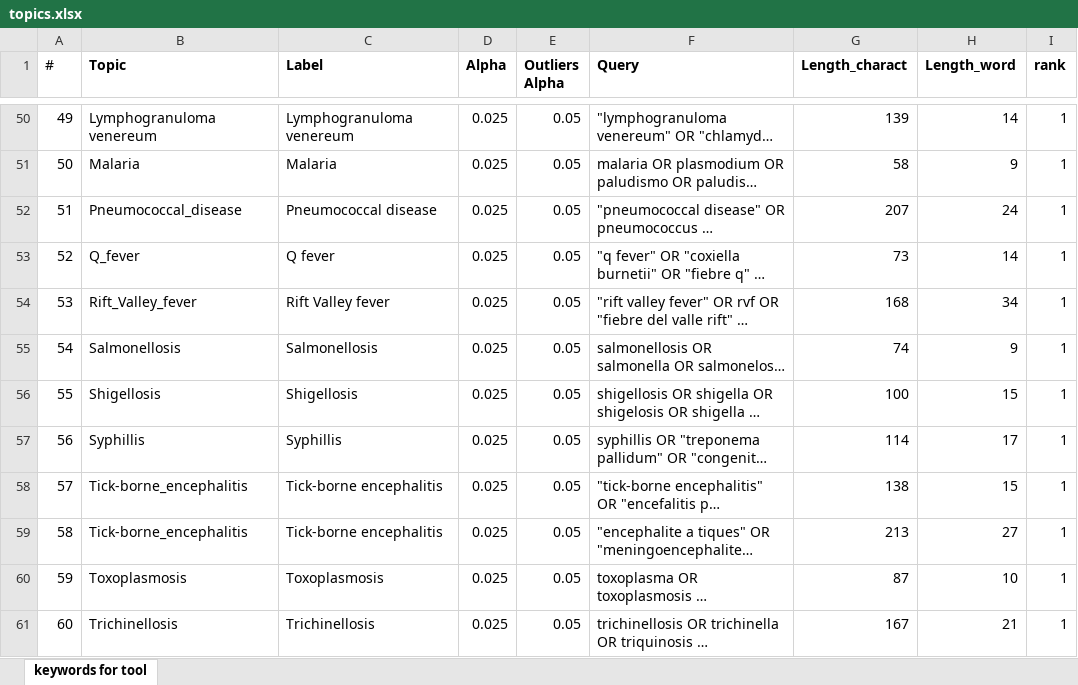
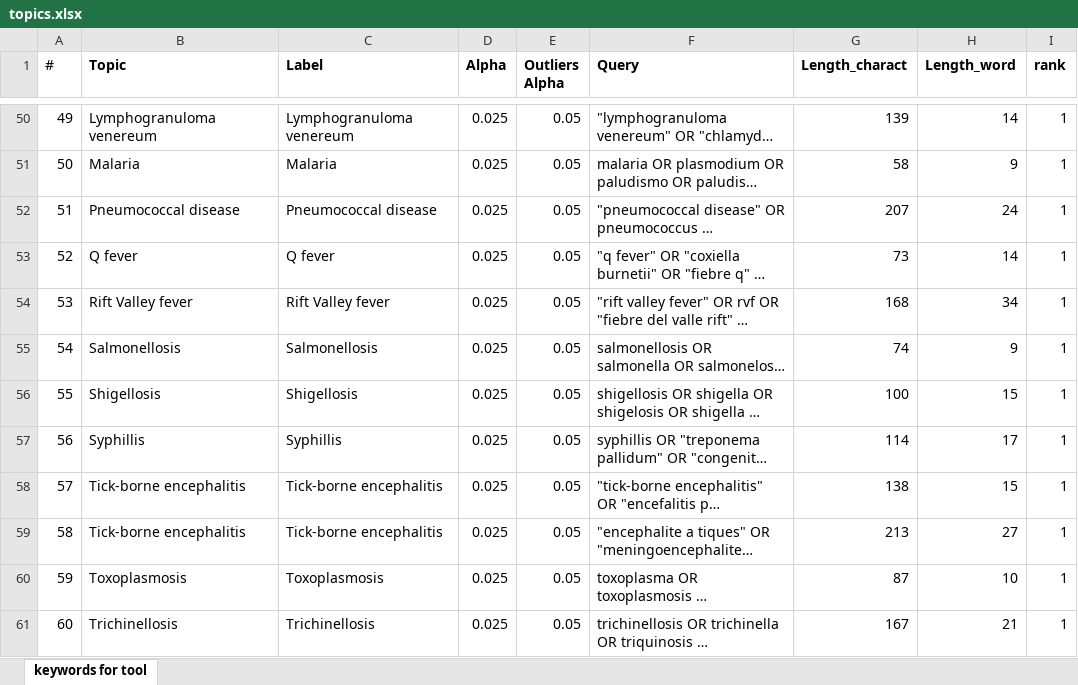
Before and after one commit to EU-ECDC/epitweetr, an Excel workbook: epitweetr/inst/extdata/topics.xlsx, sheet keywords for tool, drawn as a sheet; only a part is shown, gaps mark what is left out; long unchanged cells end in …; values as stored, in another font and other column widths than the file's, no borders; conditional formats not drawn; the diff covers the shown part only; the diff names each change by its address in the sheet, - before the commit and + after, or states it on an @@ line.

Commit message:
back to initial version of topics

```diff
--- a/epitweetr/inst/extdata/topics.xlsx (sheet keywords for tool)
+++ b/epitweetr/inst/extdata/topics.xlsx (sheet keywords for tool)
-B52 (Topic): Pneumococcal_disease
+B52 (Topic): Pneumococcal disease
-B53 (Topic): Q_fever
+B53 (Topic): Q fever
-B54 (Topic): Rift_Valley_fever
+B54 (Topic): Rift Valley fever
-B58:B59 (Topic): Tick-borne_encephalitis
+B58:B59 (Topic): Tick-borne encephalitis
```
Also changed, not shown: 23 edited cells elsewhere in this sheet.
